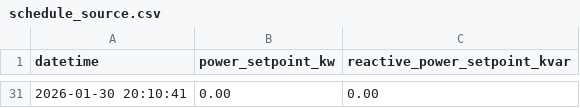
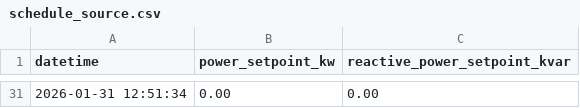
Before and after one commit to jalonsomartinez/HIL-scheduler, a CSV file: schedule_source.csv, drawn as a sheet; only a part is shown, gaps mark what is left out; the diff covers the shown part only.

```diff
--- a/schedule_source.csv
+++ b/schedule_source.csv
@@ -31 +31 @@ datetime,power_setpoint_kw,reactive_power_setpoint_kvar
-2026-01-30 20:10:41,0.00,0.00
+2026-01-31 12:51:34,0.00,0.00
```
Also changed, not shown: 29 added rows and 29 removed rows elsewhere in this file, 7 other files.
